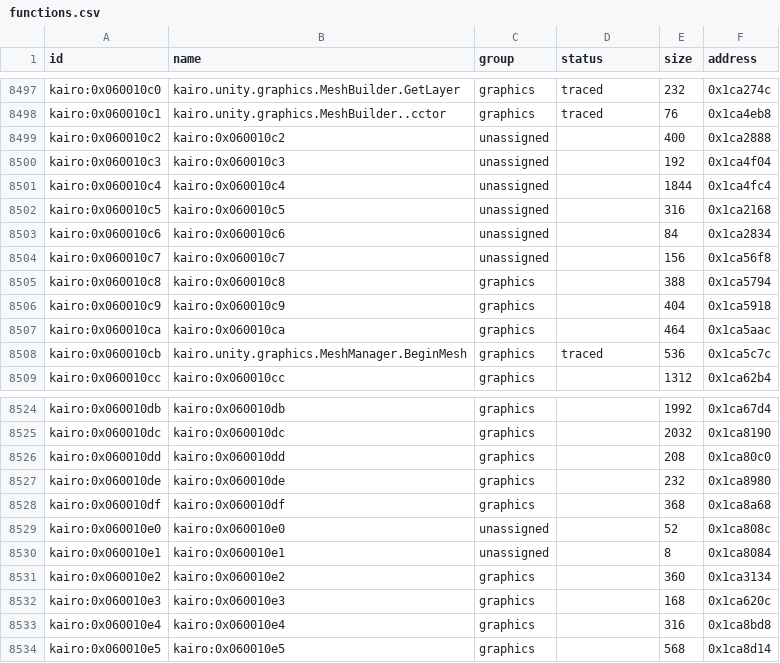
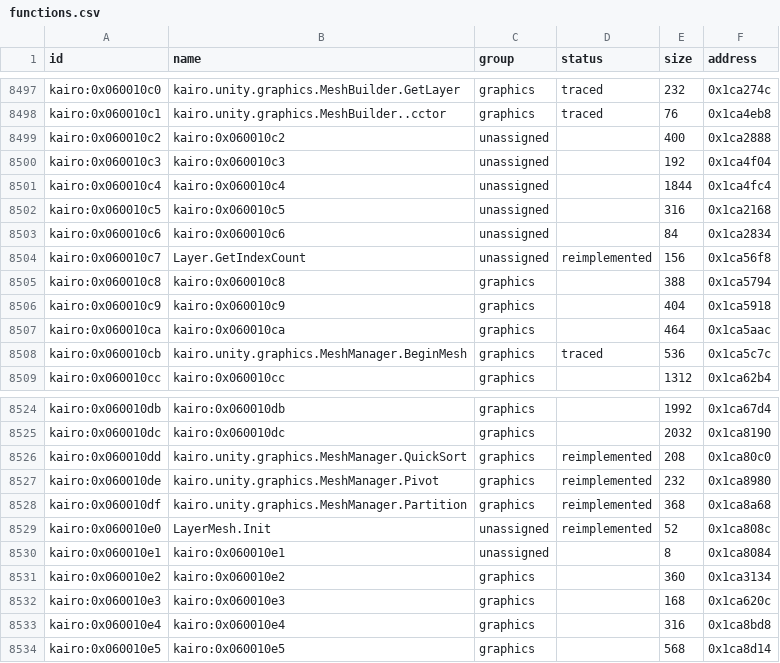
Before and after one commit to Tim-campy/magicians-saga-port, a CSV file: re/functions.csv, drawn as a sheet; only a part is shown, gaps mark what is left out.

Commit message:
port(rendering): preserve native mesh stream order and depth clears

```diff
--- a/re/functions.csv
+++ b/re/functions.csv
@@ -8503,3 +8503,3 @@ kairo:0x060010c5,kairo:0x060010c5,unassigned,,316,0x1ca2168
 kairo:0x060010c6,kairo:0x060010c6,unassigned,,84,0x1ca2834
-kairo:0x060010c7,kairo:0x060010c7,unassigned,,156,0x1ca56f8
+kairo:0x060010c7,Layer.GetIndexCount,unassigned,reimplemented,156,0x1ca56f8
 kairo:0x060010c8,kairo:0x060010c8,graphics,,388,0x1ca5794
@@ -8525,6 +8525,6 @@ kairo:0x060010db,kairo:0x060010db,graphics,,1992,0x1ca67d4
 kairo:0x060010dc,kairo:0x060010dc,graphics,,2032,0x1ca8190
-kairo:0x060010dd,kairo:0x060010dd,graphics,,208,0x1ca80c0
-kairo:0x060010de,kairo:0x060010de,graphics,,232,0x1ca8980
-kairo:0x060010df,kairo:0x060010df,graphics,,368,0x1ca8a68
-kairo:0x060010e0,kairo:0x060010e0,unassigned,,52,0x1ca808c
+kairo:0x060010dd,kairo.unity.graphics.MeshManager.QuickSort,graphics,reimplemented,208,0x1ca80c0
+kairo:0x060010de,kairo.unity.graphics.MeshManager.Pivot,graphics,reimplemented,232,0x1ca8980
+kairo:0x060010df,kairo.unity.graphics.MeshManager.Partition,graphics,reimplemented,368,0x1ca8a68
+kairo:0x060010e0,LayerMesh.Init,unassigned,reimplemented,52,0x1ca808c
 kairo:0x060010e1,kairo:0x060010e1,unassigned,,8,0x1ca8084
```
Also changed, not shown: re/status/assets.tsv, 10 other files.
